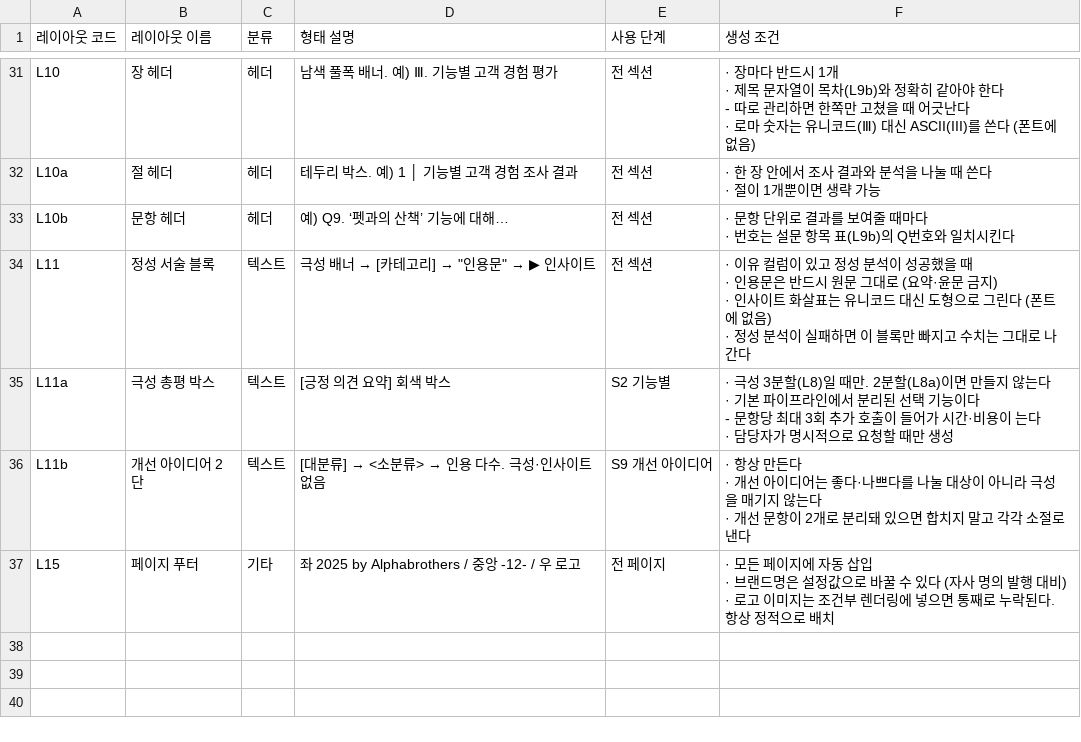
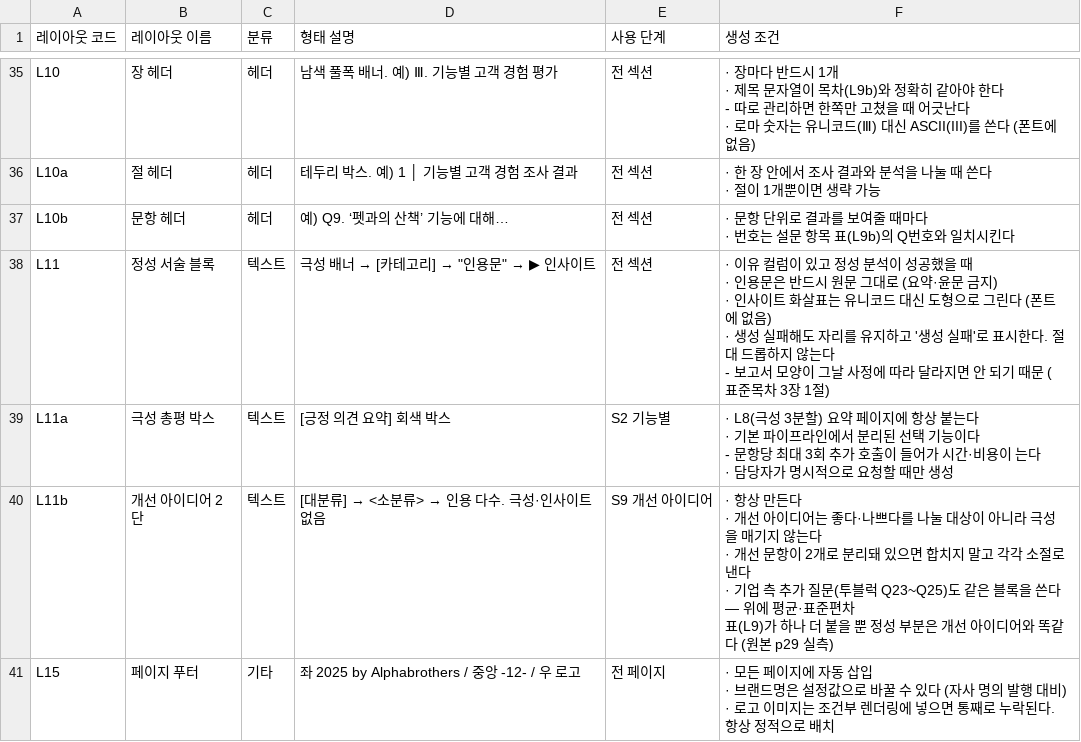
Before and after one commit to alphabrothers-intelligence/usertest-report-automation, a CSV file: docs/NOTION_LAYOUT_CATALOG.csv, drawn as a sheet; only a part is shown, gaps mark what is left out; the diff covers the shown part only.

```diff
--- a/docs/NOTION_LAYOUT_CATALOG.csv
+++ b/docs/NOTION_LAYOUT_CATALOG.csv
@@ -144,13 +179,16 @@ L10b,문항 헤더,헤더,예) Q9. ‘펫과의 산책’ 기능에 대해…,
 · 번호는 설문 항목 표(L9b)의 Q번호와 일치시킨다"
-L11,정성 서술 블록,텍스트,"극성 배너 → [카테고리] → ""인용문"" → ▶ 인사이트",전 섹션,"· 이유 컬럼이 있고 정성 분석이 성공했을 때
-· 인용문은 반드시 원문 그대로 (요약·윤문 금지)
-· 인사이트 화살표는 유니코드 대신 도형으로 그린다 (폰트에 없음)
-· 정성 분석이 실패하면 이 블록만 빠지고 수치는 그대로 나간다"
-L11a,극성 총평 박스,텍스트,[긍정 의견 요약] 회색 박스,S2 기능별,"· 극성 3분할(L8)일 때만. 2분할(L8a)이면 만들지 않는다
-· 기본 파이프라인에서 분리된 선택 기능이다
-  - 문항당 최대 3회 추가 호출이 들어가 시간·비용이 는다
-· 담당자가 명시적으로 요청할 때만 생성"
-L11b,개선 아이디어 2단,텍스트,[대분류] → <소분류> → 인용 다수. 극성·인사이트 없음,S9 개선 아이디어,"· 항상 만든다
-· 개선 아이디어는 좋다·나쁘다를 나눌 대상이 아니라 극성을 매기지 않는다
-· 개선 문항이 2개로 분리돼 있으면 합치지 말고 각각 소절로 낸다"
+L11,정성 서술 블록,텍스트,"극성 배너 → [카테고리] → ""인용문"" → ▶ 인사이트",전 섹션,"· 이유 컬럼이 있고 정성 분석이 성공했을 때
+· 인용문은 반드시 원문 그대로 (요약·윤문 금지)
+· 인사이트 화살표는 유니코드 대신 도형으로 그린다 (폰트에 없음)
+· 생성 실패해도 자리를 유지하고 '생성 실패'로 표시한다. 절대 드롭하지 않는다
+  - 보고서 모양이 그날 사정에 따라 달라지면 안 되기 때문 (표준목차 3장 1절)"
+L11a,극성 총평 박스,텍스트,[긍정 의견 요약] 회색 박스,S2 기능별,"· L8(극성 3분할) 요약 페이지에 항상 붙는다
+· 기본 파이프라인에서 분리된 선택 기능이다
+  - 문항당 최대 3회 추가 호출이 들어가 시간·비용이 는다
+· 담당자가 명시적으로 요청할 때만 생성"
+L11b,개선 아이디어 2단,텍스트,[대분류] → <소분류> → 인용 다수. 극성·인사이트 없음,S9 개선 아이디어,"· 항상 만든다
+· 개선 아이디어는 좋다·나쁘다를 나눌 대상이 아니라 극성을 매기지 않는다
+· 개선 문항이 2개로 분리돼 있으면 합치지 말고 각각 소절로 낸다
+· 기업 측 추가 질문(투블럭 Q23~Q25)도 같은 블록을 쓴다 — 위에 평균·표준편차
+  표(L9)가 하나 더 붙을 뿐 정성 부분은 개선 아이디어와 똑같다 (원본 p29 실측)"
 L15,페이지 푸터,기타,좌 2025 by Alphabrothers / 중앙 -12- / 우 로고,전 페이지,"· 모든 페이지에 자동 삽입
```
Also changed, not shown: 7 added rows and 20 edited cells elsewhere in this file, 28 other files.
